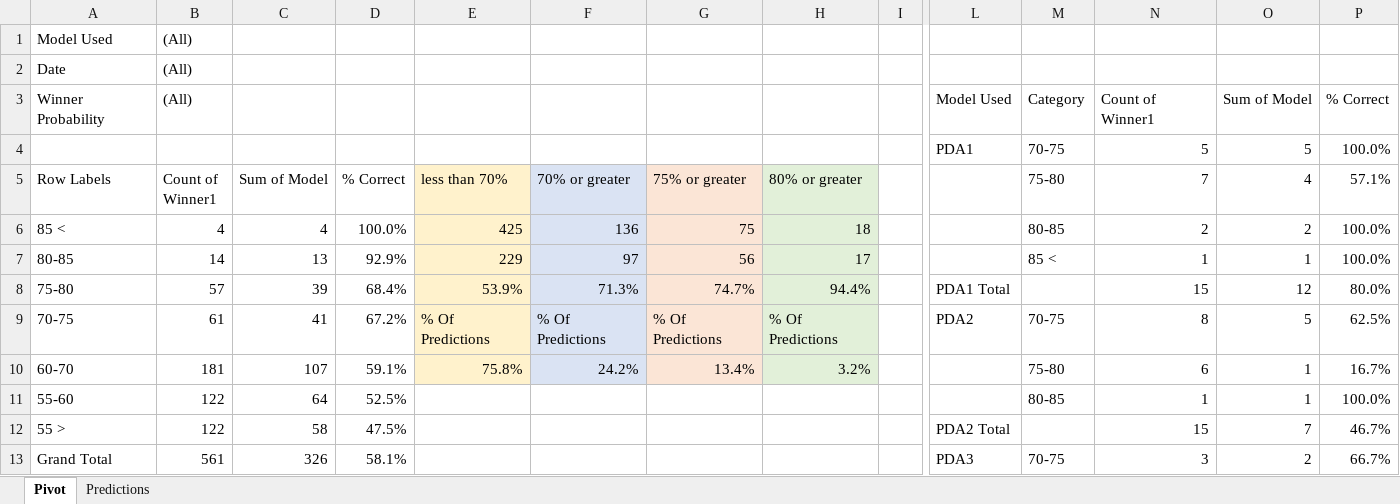
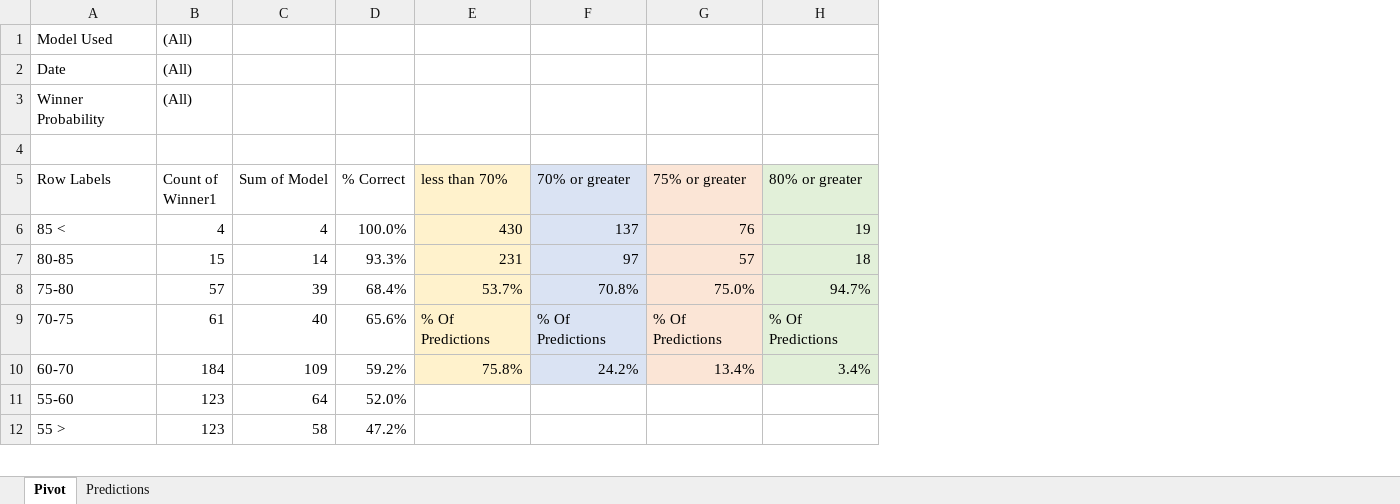
Before and after one commit to thomashigginsdatascientist/Hockey_Model, an Excel workbook: PDA Lifetime Predictions.xlsx, sheet Pivot, drawn as a sheet; only a part is shown, gaps mark what is left out; values as stored, in another font and other column widths than the file's, no borders; conditional formats not drawn; removed rows and columns are numbered as before the commit, all else as after; rows hold the shown columns only; the diff covers the shown part only; the diff names each change by its address in the sheet, - before the commit and + after, or states it on an @@ line.

```diff
--- a/PDA Lifetime Predictions.xlsx (sheet Pivot)
+++ b/PDA Lifetime Predictions.xlsx (sheet Pivot)
-column I, empty
-column L, rows 3-4: Model Used | PDA1; rows 8-12: PDA1 Total | PDA2 |  |  | PDA2 Total
-column M (75-80), rows 3-4: Category | 70-75; row 6: 80-85; rows 9-11: 70-75 | 75-80 | 80-85
-column N (7), rows 3-4: Count of Winner1 | 5; row 6: 2; rows 8-12: 15 | 8 | 6 | 1 | 15
-column O (4), rows 3-4: Sum of Model | 5; row 6: 2; rows 8-12: 12 | 5 | 1 | 1 | 7
-column P (57.1%), rows 3-4: % Correct | 100.0%; row 6: 100.0%; rows 8-12: 80.0% | 62.5% | 16.7% | 100.0% | 46.7%
-row 4:  |  |  |  |  |  |  |  |  | PDA1 | 70-75 | 5 | 5 | 100.0%
+row 4: (empty)
-E6 (less than 70%): 425
+E6 (less than 70%): 430
-F6 (70% or greater): 136
+F6 (70% or greater): 137
-G6 (75% or greater): 75
+G6 (75% or greater): 76
-H6 (80% or greater): 18
+H6 (80% or greater): 19
-row 7: 80-85 | 14 | 13 | 92.9% | 229 | 97 | 56 | 17 |  |  | 85 < | 1 | 1 | 100.0%
+row 7: 80-85 | 15 | 14 | 93.3% | 231 | 97 | 57 | 18
-E8 (less than 70%): 53.9%
+E8 (less than 70%): 53.7%
-F8 (70% or greater): 71.3%
+F8 (70% or greater): 70.8%
-G8 (75% or greater): 74.7%
+G8 (75% or greater): 75.0%
-H8 (80% or greater): 94.4%
+H8 (80% or greater): 94.7%
-C9 (Sum of Model): 41
+C9 (Sum of Model): 40
-D9 (% Correct): 67.2%
+D9 (% Correct): 65.6%
-B10 (Count of Winner1): 181
+B10 (Count of Winner1): 184
-C10 (Sum of Model): 107
+C10 (Sum of Model): 109
-D10 (% Correct): 59.1%
+D10 (% Correct): 59.2%
-H10 (80% or greater): 3.2%
+H10 (80% or greater): 3.4%
-B11:B12 (Count of Winner1): 122
+B11:B12 (Count of Winner1): 123
-D11 (% Correct): 52.5%
+D11 (% Correct): 52.0%
-D12 (% Correct): 47.5%
+D12 (% Correct): 47.2%
-row 13: Grand Total | 561 | 326 | 58.1% |  |  |  |  |  | PDA3 | 70-75 | 3 | 2 | 66.7%
```
Also changed, not shown: 30 removed rows, 2 removed columns and 4 edited cells elsewhere in this sheet, sheet Predictions, 7 other files.
